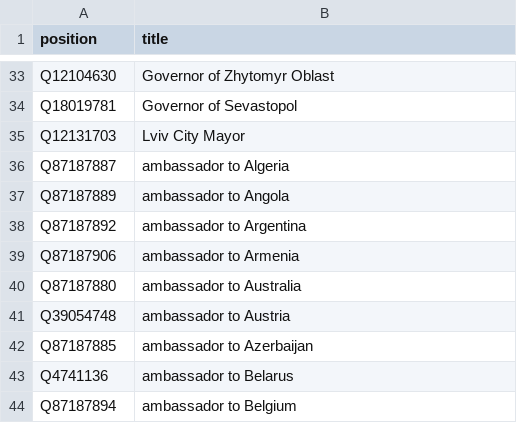
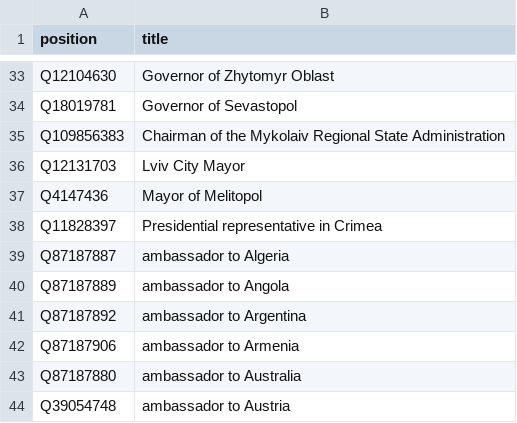
Before and after one commit to every-politician-scrapers/ukraine-cabinet, a CSV file: wikidata/xtra-positions.csv, drawn as a sheet; only a part is shown, gaps mark what is left out; the shorter side is filled out with more unchanged rows; the diff names each change by its address in the sheet, - before the commit and + after, or states it on an @@ line.

Commit message:
add more positions

```diff
--- a/wikidata/xtra-positions.csv
+++ b/wikidata/xtra-positions.csv
+row 35: Q109856383 | Chairman of the Mykolaiv Regional State Administration
+row 37: Q4147436 | Mayor of Melitopol
+row 38: Q11828397 | Presidential representative in Crimea
```
